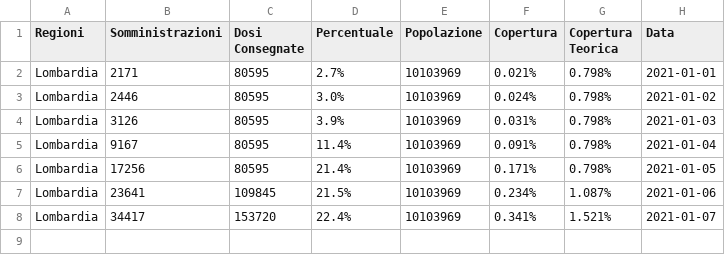
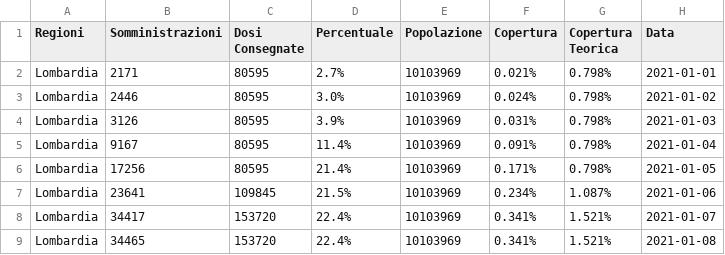
Before and after one commit to dallanoce/vaccinazione_COVID19, a CSV file: andamento_giornaliero_regioni/Lombardia.csv, drawn as a sheet.

```diff
--- a/andamento_giornaliero_regioni/Lombardia.csv
+++ b/andamento_giornaliero_regioni/Lombardia.csv
@@ -8 +8,2 @@ Lombardia,23641,109845,21.5%,10103969,0.234%,1.087%,2021-01-06
 Lombardia,34417,153720,22.4%,10103969,0.341%,1.521%,2021-01-07
+Lombardia,34465,153720,22.4%,10103969,0.341%,1.521%,2021-01-08
```
Also changed, not shown: andamento_giornaliero_regioni/Emilia-Romagna.csv, andamento_giornaliero_regioni/Friuli-Venezia Giulia.csv, 45 other files.
